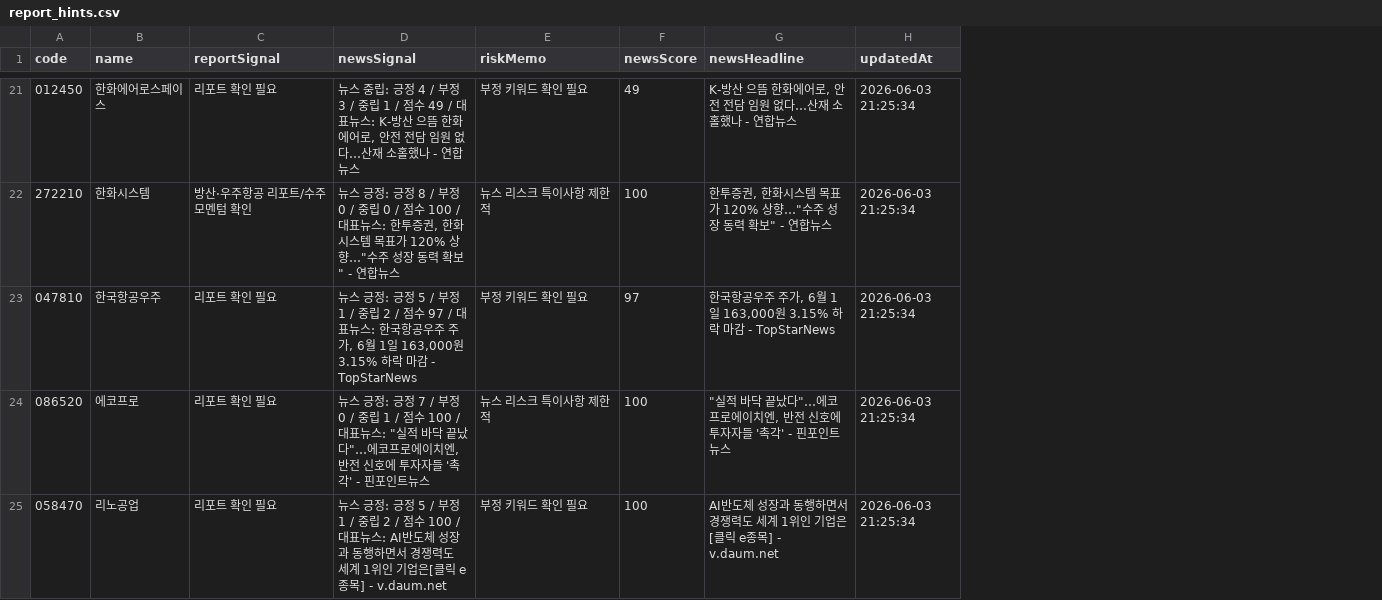
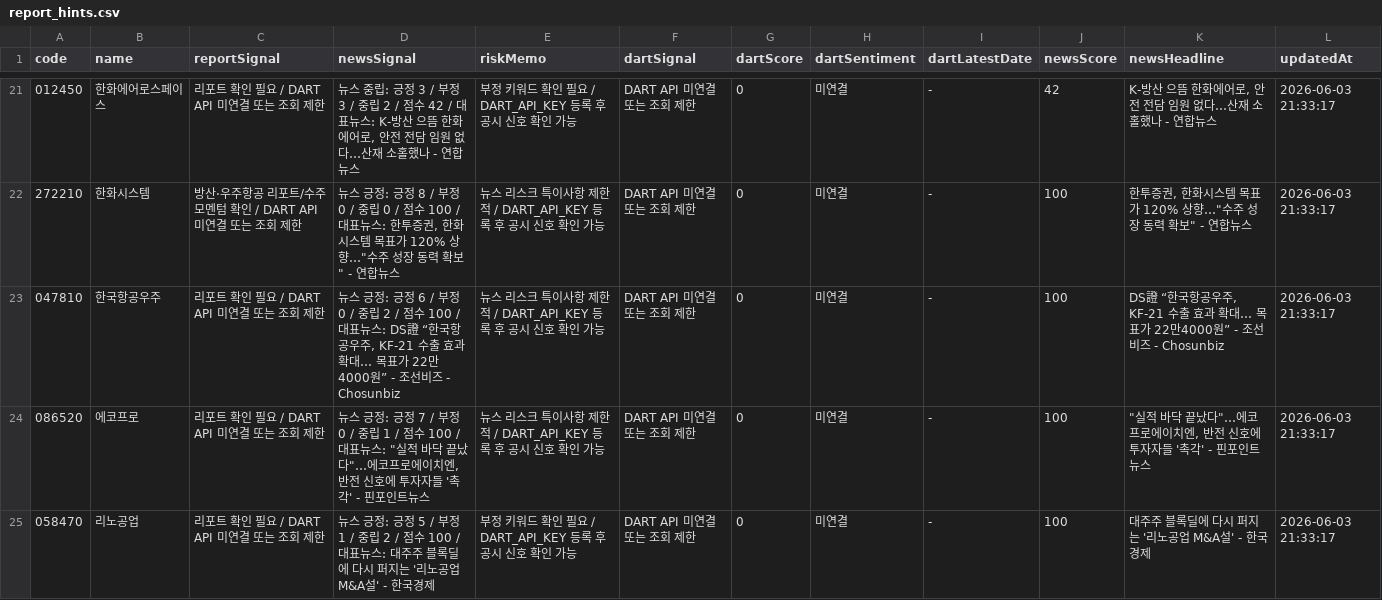
Before and after one commit to babbu28238/investment-json-data, a CSV file: report_hints.csv, drawn as a sheet; only a part is shown, gaps mark what is left out; addresses are those after the commit; the diff covers the shown part only; the diff names each change by its address in the sheet, - before the commit and + after, or states it on an @@ line.

```diff
--- a/report_hints.csv
+++ b/report_hints.csv
+column F (dartSignal), rows 21-25: all DART API 미연결 또는 조회 제한
+column G (dartScore), rows 21-25: all 0
+column H (dartSentiment), rows 21-25: all 미연결
+column I (dartLatestDate), rows 21-25: all -
-C21 (reportSignal): 리포트 확인 필요
+C21 (reportSignal): 리포트 확인 필요 / DART API 미연결 또는 조회 제한
-D21 (newsSignal): …: 긍정 4 / 부정 3 / 중립 1 / 점수 49 / 대표뉴…
+D21 (newsSignal): …: 긍정 3 / 부정 3 / 중립 2 / 점수 42 / 대표뉴…
-E21 (riskMemo): 부정 키워드 확인 필요
+E21 (riskMemo): 부정 키워드 확인 필요 / DART_API_KEY 등록 후 공시 신호 확인 가능
-J21 (newsScore): 49
+J21 (newsScore): 42
-L21:L25 (updatedAt): 2026-06-03 21:25:34
+L21:L25 (updatedAt): 2026-06-03 21:33:17
-C22 (reportSignal): 방산·우주항공 리포트/수주 모멘텀 확인
+C22 (reportSignal): 방산·우주항공 리포트/수주 모멘텀 확인 / DART API 미연결 또는 조회 제한
-E22 (riskMemo): 뉴스 리스크 특이사항 제한적
+E22 (riskMemo): 뉴스 리스크 특이사항 제한적 / DART_API_KEY 등록 후 공시 신호 확인 가능
-C23:C25 (reportSignal): 리포트 확인 필요
+C23:C25 (reportSignal): 리포트 확인 필요 / DART API 미연결 또는 조회 제한
-D23 (newsSignal): …: 긍정 5 / 부정 1 / 중립 2 / 점수 97 / 대표뉴스: 한국항공우주 주가, 6월 1일 163,000원 3.15% 하락 마감 - TopStarNews
+D23 (newsSignal): …: 긍정 6 / 부정 0 / 중립 2 / 점수 100 / 대표뉴스: DS證 “한국항공우주, KF-21 수출 효과 확대… 목표가 22만4000원” - 조선비즈 - Chosunbiz
-E23 (riskMemo): 부정 키워드 확인 필요
+E23 (riskMemo): 뉴스 리스크 특이사항 제한적 / DART_API_KEY 등록 후 공시 신호 확인 가능
-J23 (newsScore): 97
+J23 (newsScore): 100
-K23 (newsHeadline): 한국항공우주 주가, 6월 1일 163,000원 3.15% 하락 마감 - TopStarNews
+K23 (newsHeadline): DS證 “한국항공우주, KF-21 수출 효과 확대… 목표가 22만4000원” - 조선비즈 - Chosunbiz
-E24 (riskMemo): 뉴스 리스크 특이사항 제한적
+E24 (riskMemo): 뉴스 리스크 특이사항 제한적 / DART_API_KEY 등록 후 공시 신호 확인 가능
-D25 (newsSignal): …표뉴스: AI반도체 성장과 동행하면서 경쟁력도 세계 1위인 기업은[클릭 e종목] - v.daum.net
+D25 (newsSignal): …표뉴스: 대주주 블록딜에 다시 퍼지는 '리노공업 M&A설' - 한국경제
-E25 (riskMemo): 부정 키워드 확인 필요
+E25 (riskMemo): 부정 키워드 확인 필요 / DART_API_KEY 등록 후 공시 신호 확인 가능
-K25 (newsHeadline): AI반도체 성장과 동행하면서 경쟁력도 세계 1위인 기업은[클릭 e종목] - v.daum.net
+K25 (newsHeadline): 대주주 블록딜에 다시 퍼지는 '리노공업 M&A설' - 한국경제
```
Also changed, not shown: 67 edited cells elsewhere in this file, 9 other files.
